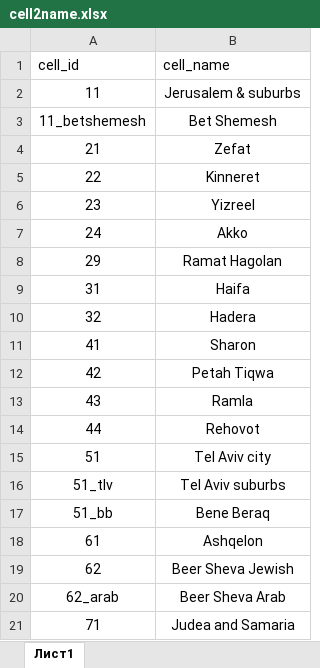
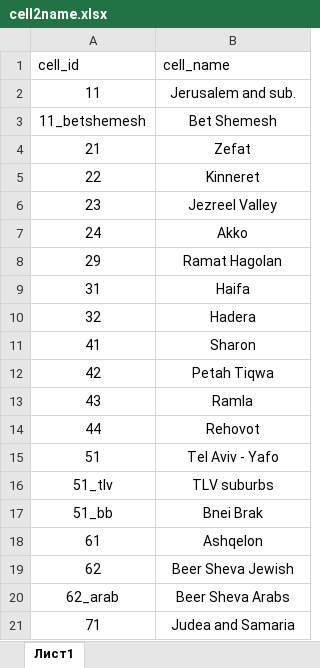
Before and after one commit to matany20/Human-mobility-and-poverty-as-key-drivers-of-COVID-19-transmission-and-control, an Excel workbook: Data/division_choice/20/cell2name.xlsx, sheet Лист1, drawn as a sheet; values as stored, in another font and other column widths than the file's, no borders; the diff names each change by its address in the sheet, - before the commit and + after, or states it on an @@ line.

```diff
--- a/Data/division_choice/20/cell2name.xlsx (sheet Лист1)
+++ b/Data/division_choice/20/cell2name.xlsx (sheet Лист1)
-B2 (cell_name): Jerusalem & suburbs
+B2 (cell_name): Jerusalem and sub.
-B6 (cell_name): Yizreel
+B6 (cell_name): Jezreel Valley
-B15 (cell_name): Tel Aviv city
+B15 (cell_name): Tel Aviv - Yafo
-B16 (cell_name): Tel Aviv suburbs
+B16 (cell_name): TLV suburbs
-B17 (cell_name): Bene Beraq
+B17 (cell_name): Bnei Brak
-B20 (cell_name): Beer Sheva Arab
+B20 (cell_name): Beer Sheva Arabs
```
Also changed, not shown: Data/division_choice/20/taz2cell.xlsx, 30 other files.
